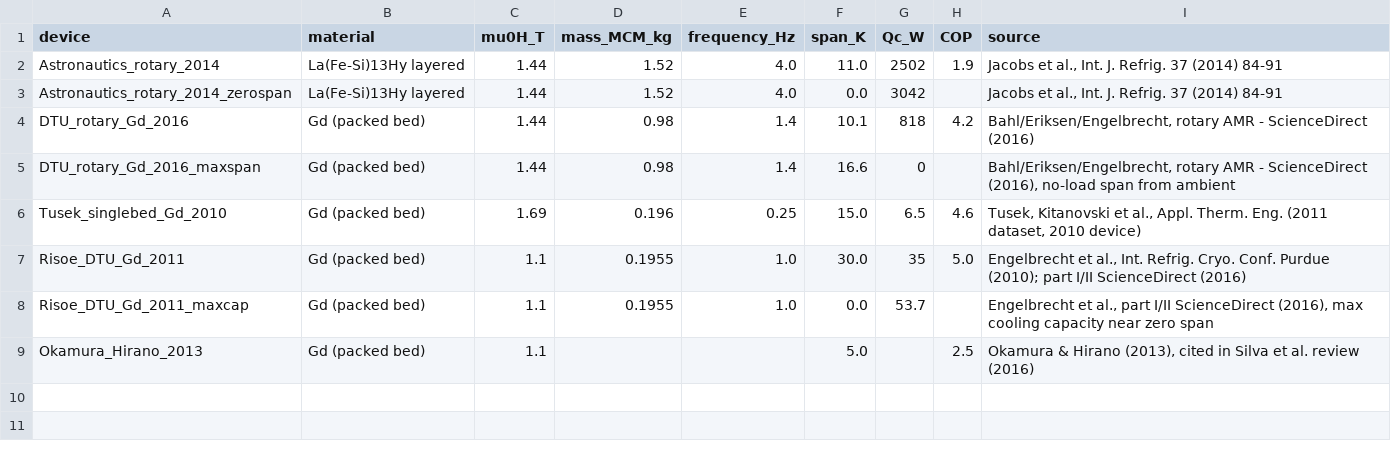
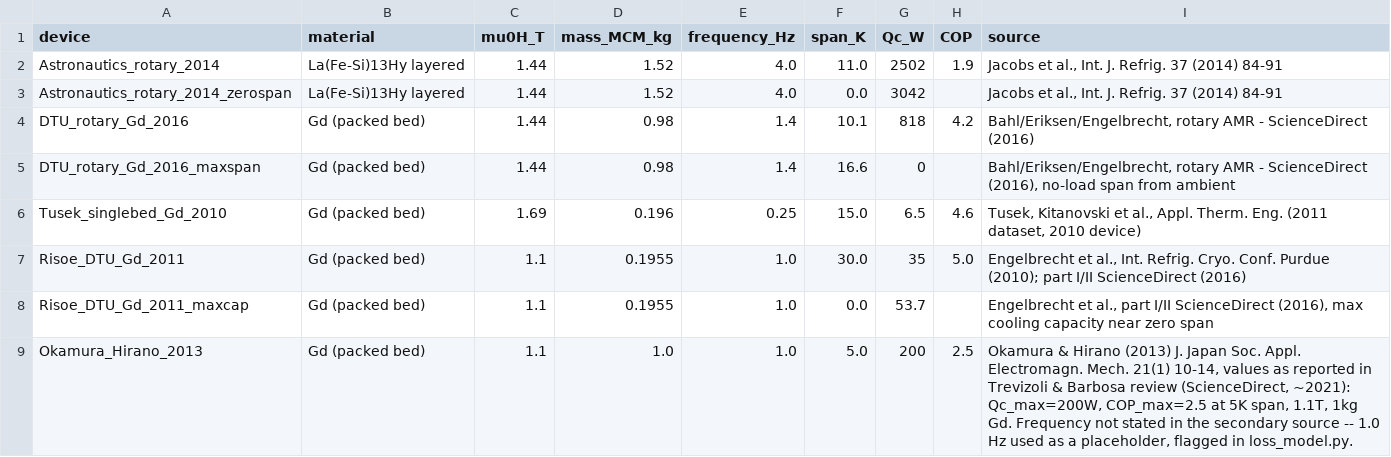
Before and after one commit to Akhil-025/magcool-dc, a CSV file: data/amr_experimental_benchmarks.csv, drawn as a sheet.

```diff
--- a/data/amr_experimental_benchmarks.csv
+++ b/data/amr_experimental_benchmarks.csv
@@ -8,2 +8,2 @@ Risoe_DTU_Gd_2011,Gd (packed bed),1.1,0.1955,1.0,30.0,35,5.0,"Engelbrecht et al.
 Risoe_DTU_Gd_2011_maxcap,Gd (packed bed),1.1,0.1955,1.0,0.0,53.7,,"Engelbrecht et al., part I/II ScienceDirect (2016), max cooling capacity near zero span"
-Okamura_Hirano_2013,Gd (packed bed),1.1,,,5.0,,2.5,"Okamura & Hirano (2013), cited in Silva et al. review (2016)"
+Okamura_Hirano_2013,Gd (packed bed),1.1,1.0,1.0,5.0,200,2.5,"Okamura & Hirano (2013) J. Japan Soc. Appl. Electromagn. Mech. 21(1) 10-14, values as reported in Trevizoli & Barbosa review (ScienceDirect, ~2021): Qc_max=200W, COP_max=2.5 at 5K span, 1.1T, 1kg Gd. Frequency not stated in the secondary source -- 1.0 Hz used as a placeholder, flagged in loss_model.py."
```
Also changed, not shown: 20 other files.
